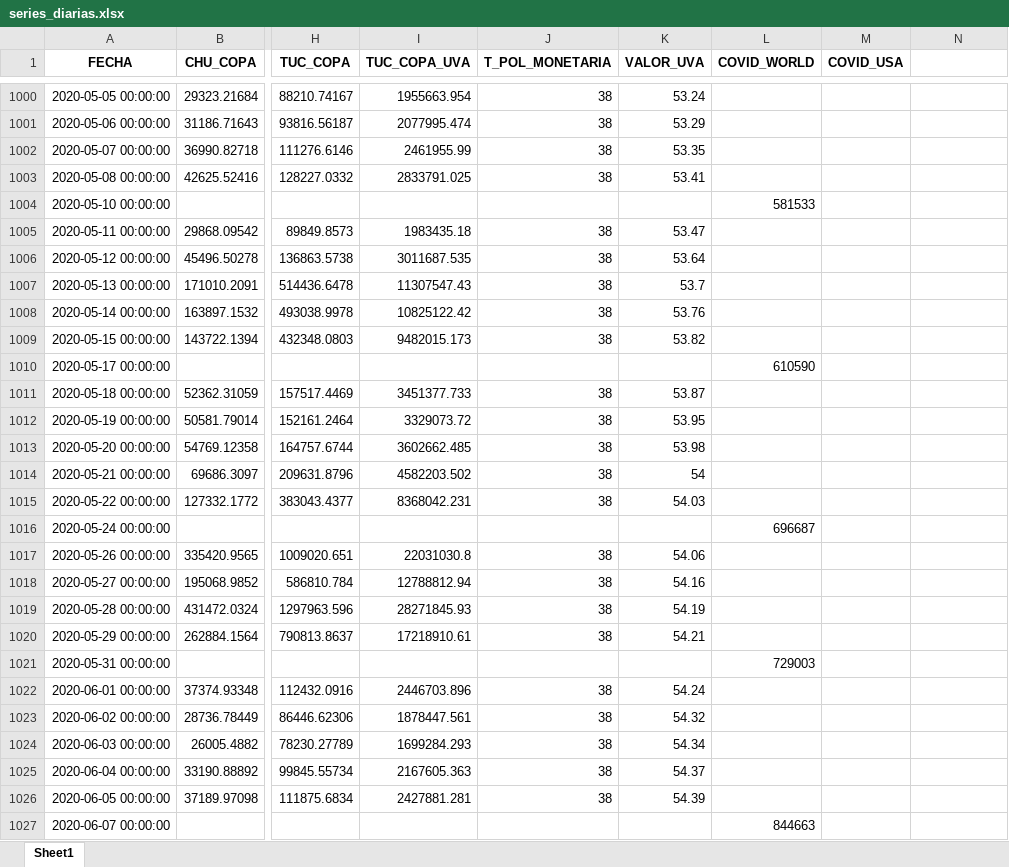
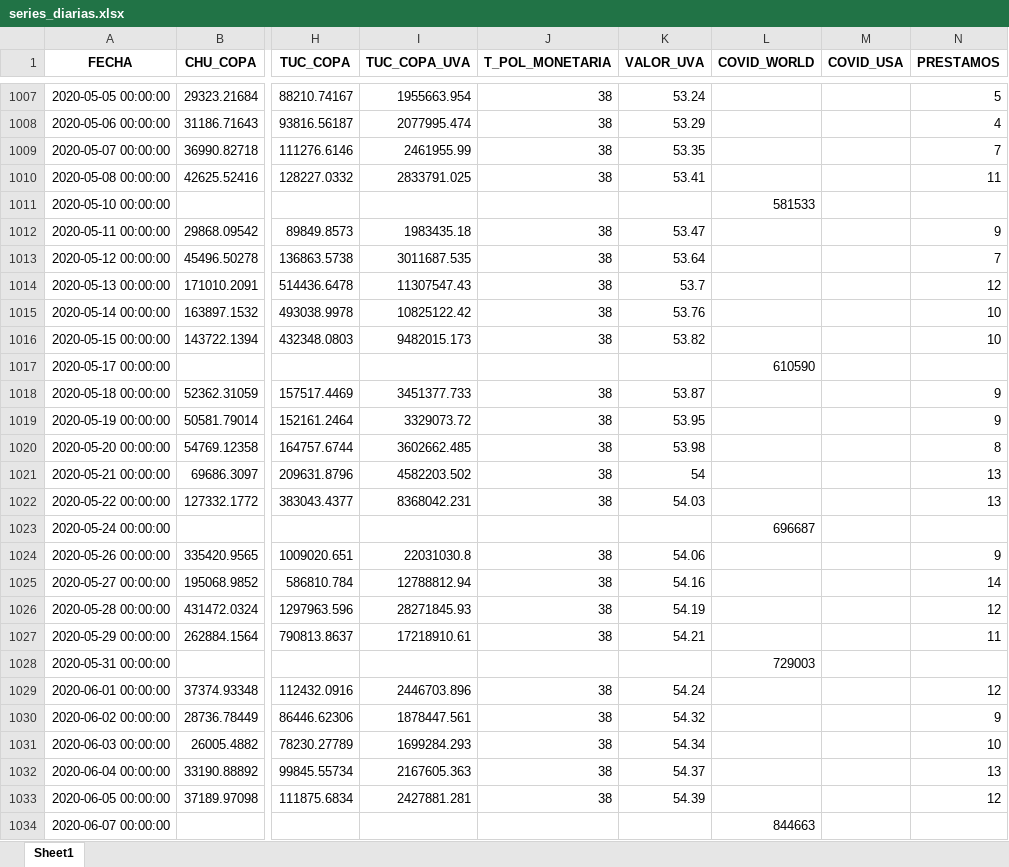
Before and after one commit to carrenogf/MCD-Series-Temporales, an Excel workbook: dataset/series_diarias.xlsx, sheet Sheet1, drawn as a sheet; only a part is shown, gaps mark what is left out; values as stored, in another font and other column widths than the file's, no borders; addresses are those after the commit; the diff covers the shown part only; the diff names each change by its address in the sheet, - before the commit and + after, or states it on an @@ line.

```diff
--- a/dataset/series_diarias.xlsx (sheet Sheet1)
+++ b/dataset/series_diarias.xlsx (sheet Sheet1)
-N1: (empty)
+N1: PRESTAMOS
-N1007 (PRESTAMOS): (empty)
+N1007 (PRESTAMOS): 5
-N1008 (PRESTAMOS): (empty)
+N1008 (PRESTAMOS): 4
-N1009 (PRESTAMOS): (empty)
+N1009 (PRESTAMOS): 7
-N1010 (PRESTAMOS): (empty)
+N1010 (PRESTAMOS): 11
-N1012 (PRESTAMOS): (empty)
+N1012 (PRESTAMOS): 9
-N1013 (PRESTAMOS): (empty)
+N1013 (PRESTAMOS): 7
-N1014 (PRESTAMOS): (empty)
+N1014 (PRESTAMOS): 12
-N1015:N1016 (PRESTAMOS): (empty)
+N1015:N1016 (PRESTAMOS): 10
-N1018:N1019 (PRESTAMOS): (empty)
+N1018:N1019 (PRESTAMOS): 9
-N1020 (PRESTAMOS): (empty)
+N1020 (PRESTAMOS): 8
-N1021:N1022 (PRESTAMOS): (empty)
+N1021:N1022 (PRESTAMOS): 13
-N1024 (PRESTAMOS): (empty)
+N1024 (PRESTAMOS): 9
-N1025 (PRESTAMOS): (empty)
+N1025 (PRESTAMOS): 14
-N1026 (PRESTAMOS): (empty)
+N1026 (PRESTAMOS): 12
-N1027 (PRESTAMOS): (empty)
+N1027 (PRESTAMOS): 11
-N1029 (PRESTAMOS): (empty)
+N1029 (PRESTAMOS): 12
-N1030 (PRESTAMOS): (empty)
+N1030 (PRESTAMOS): 9
-N1031 (PRESTAMOS): (empty)
+N1031 (PRESTAMOS): 10
-N1032 (PRESTAMOS): (empty)
+N1032 (PRESTAMOS): 13
-N1033 (PRESTAMOS): (empty)
+N1033 (PRESTAMOS): 12
```
Also changed, not shown: 27 added rows and 1559 edited cells elsewhere in this sheet, 1 other file.
